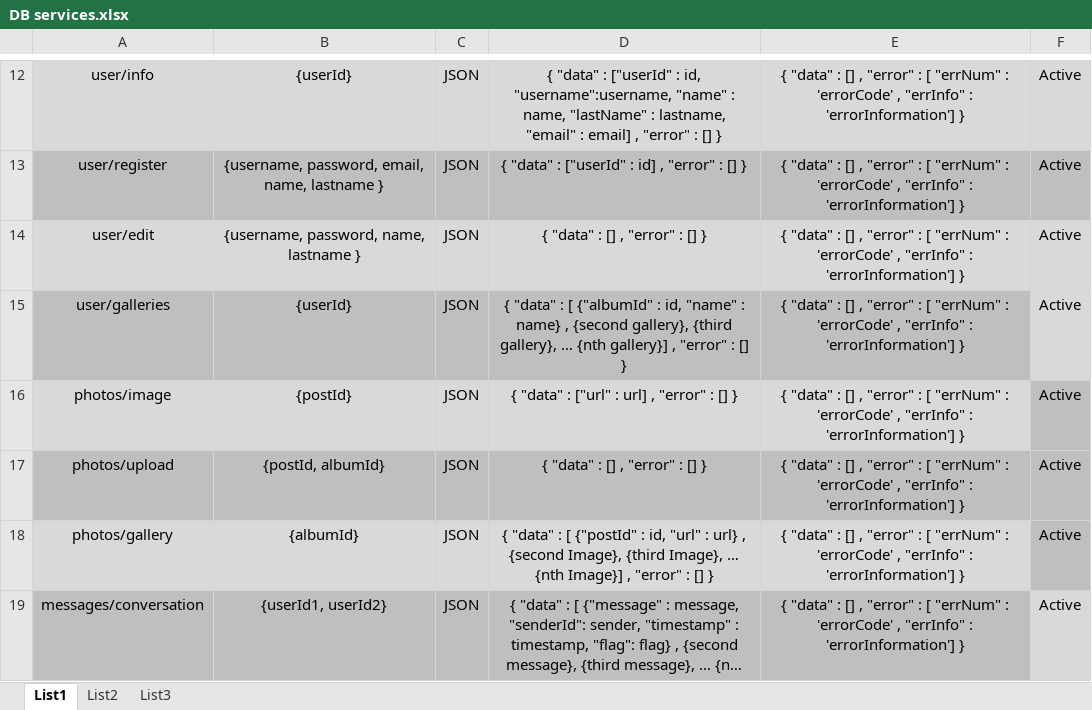
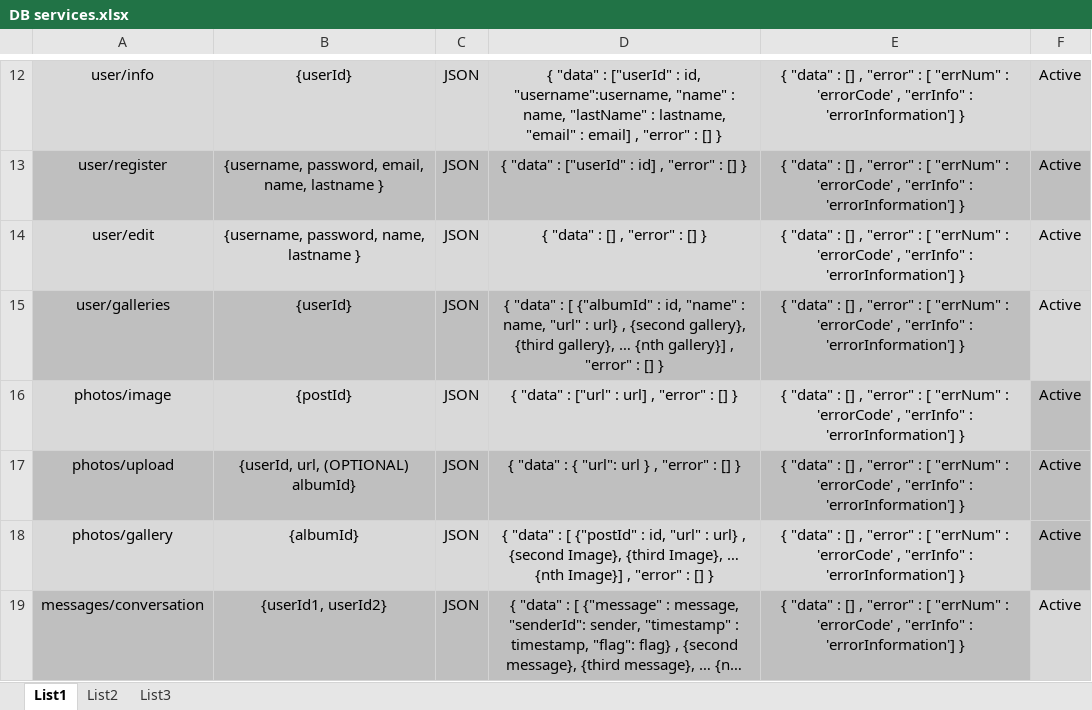
Before and after one commit to goran-rumin/Projekt, an Excel workbook: Dokumenti/DB services.xlsx, sheet List1, drawn as a sheet; only a part is shown, gaps mark what is left out; long unchanged cells end in …; values as stored, in another font and other column widths than the file's, no borders; conditional formats not drawn; the diff names each change by its address in the sheet, - before the commit and + after, or states it on an @@ line.

Commit message:
Popravljeni user/galleries i photos/upload servisi

```diff
--- a/Dokumenti/DB services.xlsx (sheet List1)
+++ b/Dokumenti/DB services.xlsx (sheet List1)
-D15: …"name" : name} , {second…
+D15: …"name" : name, "url" : url} , {second…
-B17: {postId, albumId}
+B17: {userId, url, (OPTIONAL) albumId}
-D17: { "data" : [] , "error" : [] }
+D17: { "data" : { "url": url } , "error" : [] }
```
Also changed, not shown: 2 other files.
